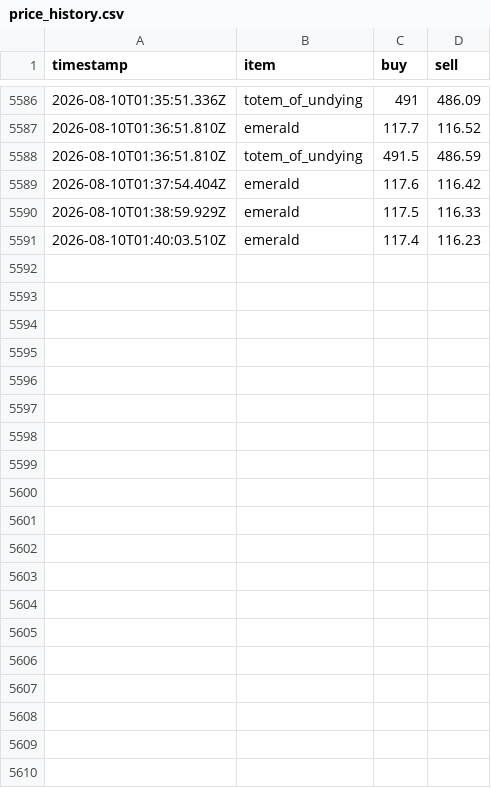
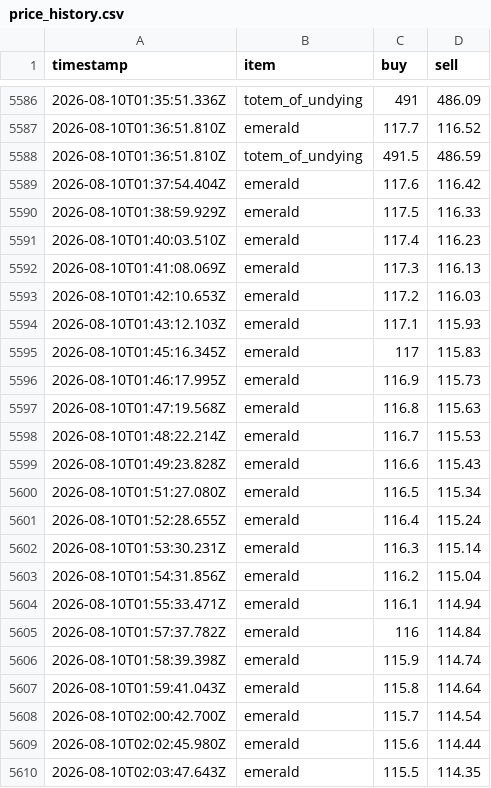
Before and after one commit to RyanYu0118/MCWWS, a CSV file: plugins/Skript/scripts/web/data/price_history.csv, drawn as a sheet; only a part is shown, gaps mark what is left out; the diff covers the shown part only.

```diff
--- a/plugins/Skript/scripts/web/data/price_history.csv
+++ b/plugins/Skript/scripts/web/data/price_history.csv
@@ -5591 +5591,20 @@ timestamp,item,buy,sell
 2026-08-10T01:40:03.510Z,emerald,117.4,116.23
+2026-08-10T01:41:08.069Z,emerald,117.3,116.13
+2026-08-10T01:42:10.653Z,emerald,117.2,116.03
+2026-08-10T01:43:12.103Z,emerald,117.1,115.93
+2026-08-10T01:45:16.345Z,emerald,117,115.83
+2026-08-10T01:46:17.995Z,emerald,116.9,115.73
+2026-08-10T01:47:19.568Z,emerald,116.8,115.63
+2026-08-10T01:48:22.214Z,emerald,116.7,115.53
+2026-08-10T01:49:23.828Z,emerald,116.6,115.43
+2026-08-10T01:51:27.080Z,emerald,116.5,115.34
+2026-08-10T01:52:28.655Z,emerald,116.4,115.24
+2026-08-10T01:53:30.231Z,emerald,116.3,115.14
+2026-08-10T01:54:31.856Z,emerald,116.2,115.04
+2026-08-10T01:55:33.471Z,emerald,116.1,114.94
+2026-08-10T01:57:37.782Z,emerald,116,114.84
+2026-08-10T01:58:39.398Z,emerald,115.9,114.74
+2026-08-10T01:59:41.043Z,emerald,115.8,114.64
+2026-08-10T02:00:42.700Z,emerald,115.7,114.54
+2026-08-10T02:02:45.980Z,emerald,115.6,114.44
+2026-08-10T02:03:47.643Z,emerald,115.5,114.35
```
Also changed, not shown: 17 added rows elsewhere in this file, 33 other files.
